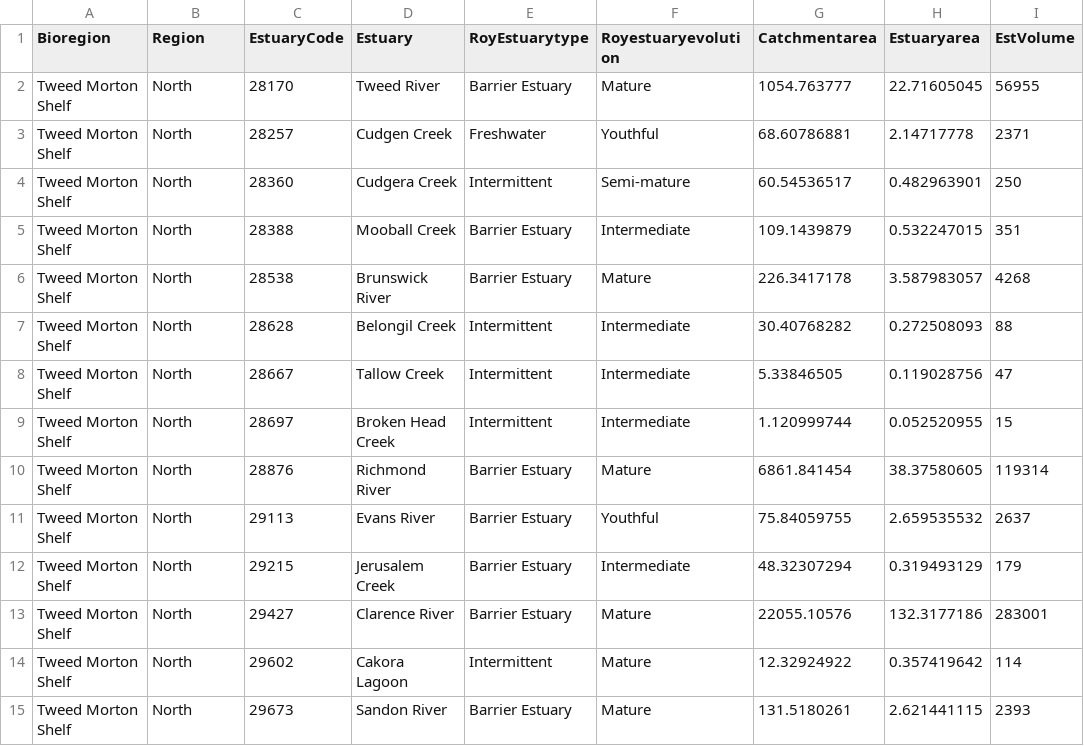
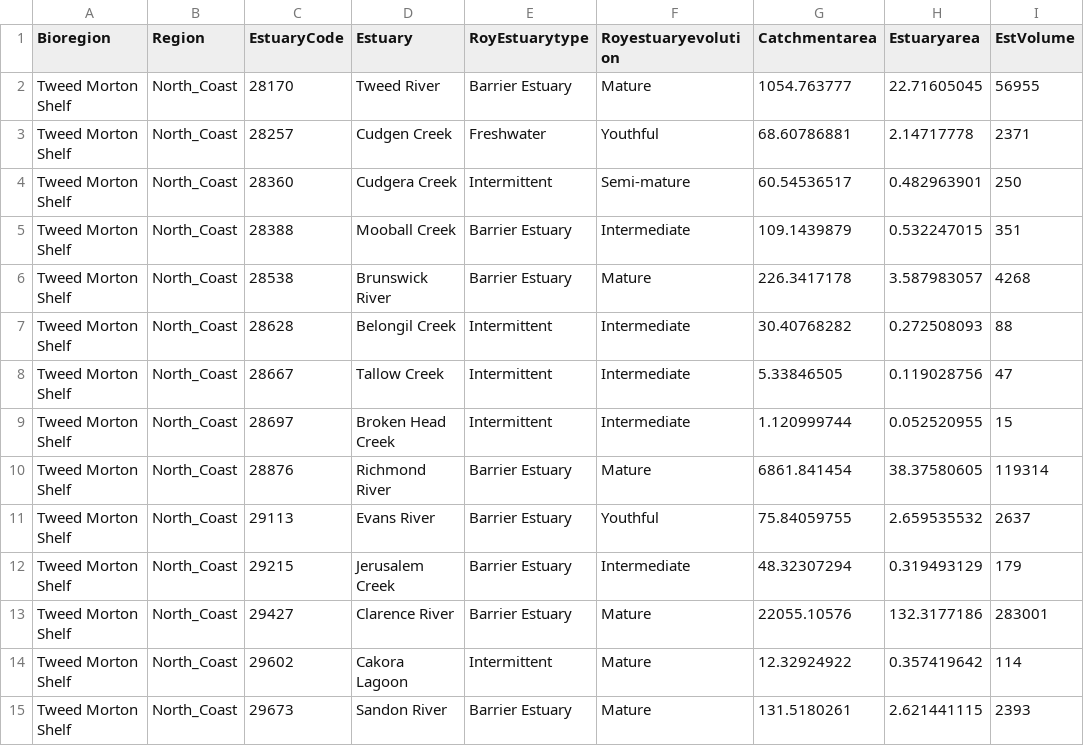
Before and after one commit to GregjWest/NSW_EstMac_Dev, a CSV file: Estuary_Overview.csv, drawn as a sheet; only a part is shown; the diff covers the shown part only; the diff names each change by its address in the sheet, - before the commit and + after, or states it on an @@ line.

Commit message:
fix region in csv

```diff
--- a/Estuary_Overview.csv
+++ b/Estuary_Overview.csv
-B2:B15 (Region): North
+B2:B15 (Region): North_Coast
```
Also changed, not shown: 129 edited cells elsewhere in this file, 2 other files.
